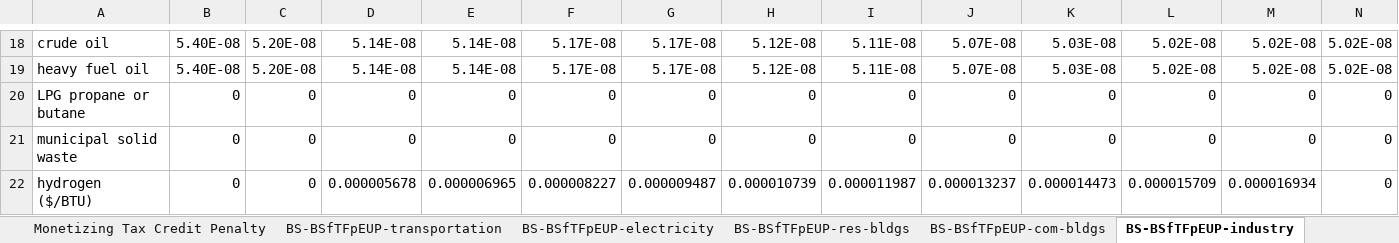
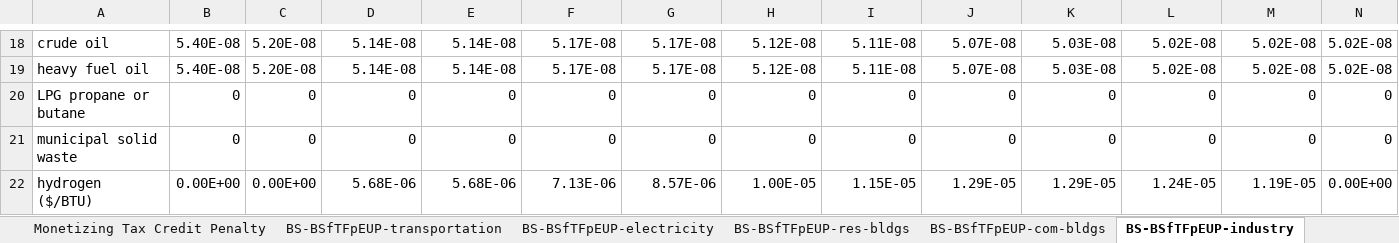
Before and after one commit to EnergyInnovation/eps-oklahoma, an Excel workbook: InputData/fuels/BS/BAU Subsidies.xlsx, sheet BS-BSfTFpEUP-industry, drawn as a sheet; only a part is shown, gaps mark what is left out; values as stored, in another font and other column widths than the file's, no borders; removed rows and columns are numbered as before the commit, all else as after; rows hold the shown columns only; the diff names each change by its address in the sheet, - before the commit and + after, or states it on an @@ line.

```diff
--- a/InputData/fuels/BS/BAU Subsidies.xlsx (sheet BS-BSfTFpEUP-industry)
+++ b/InputData/fuels/BS/BAU Subsidies.xlsx (sheet BS-BSfTFpEUP-industry)
-row 22: hydrogen ($/BTU) | 0 | 0 | 0.000005678 | 0.000006965 | 0.000008227 | 0.000009487 | 0.000010739 | 0.000011987 | 0.000013237 | 0.000014473 | 0.000015709 | 0.000016934 | 0
+row 22: hydrogen ($/BTU) | 0.00E+00 | 0.00E+00 | 5.68E-06 | 5.68E-06 | 7.13E-06 | 8.57E-06 | 1.00E-05 | 1.15E-05 | 1.29E-05 | 1.29E-05 | 1.24E-05 | 1.19E-05 | 0.00E+00
```
Also changed, not shown: sheet BS-BSfTFpEUP-res-bldgs, sheet BS-BSfTFpEUP-com-bldgs, sheet BS-BSfTFpEUP-dist-heat-hydgn, sheet BS-BSfTFpEUP-geoeng, sheet BS-BSfTFpEUP-transportation, sheet BS-BSfTFpEUP-electricity, other sheet tabs, InputData/ctrl-settings/GRA/Government Revenue Accounting.xlsx, InputData/elec/BBNPPTY/BAU Ban New Power Plants This Year.xlsx, 19 other files.
